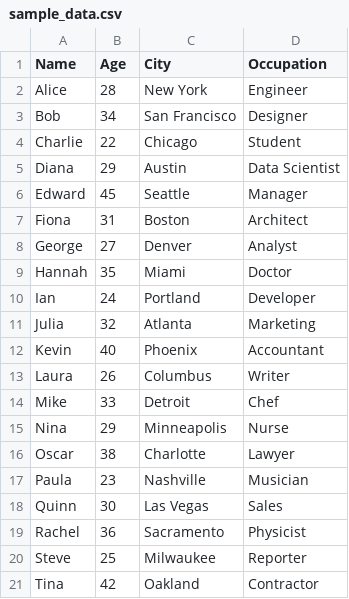
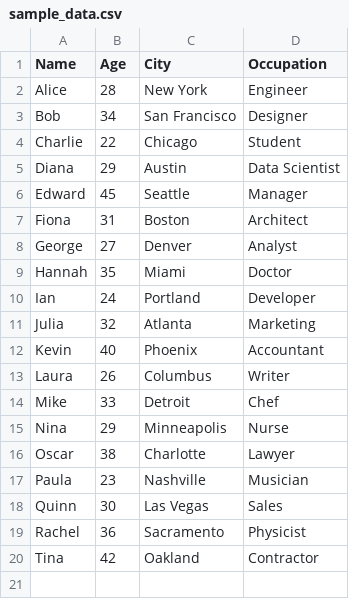
Before and after one commit to abhineet115/myFirstRepoinAgenticSystems, a CSV file: python-logic-assignment1/sample_data.csv, drawn as a sheet; the diff names each change by its address in the sheet, - before the commit and + after, or states it on an @@ line.

```diff
--- a/python-logic-assignment1/sample_data.csv
+++ b/python-logic-assignment1/sample_data.csv
-row 20: Steve | 25 | Milwaukee | Reporter
```
Also changed, not shown: 1 other file.
